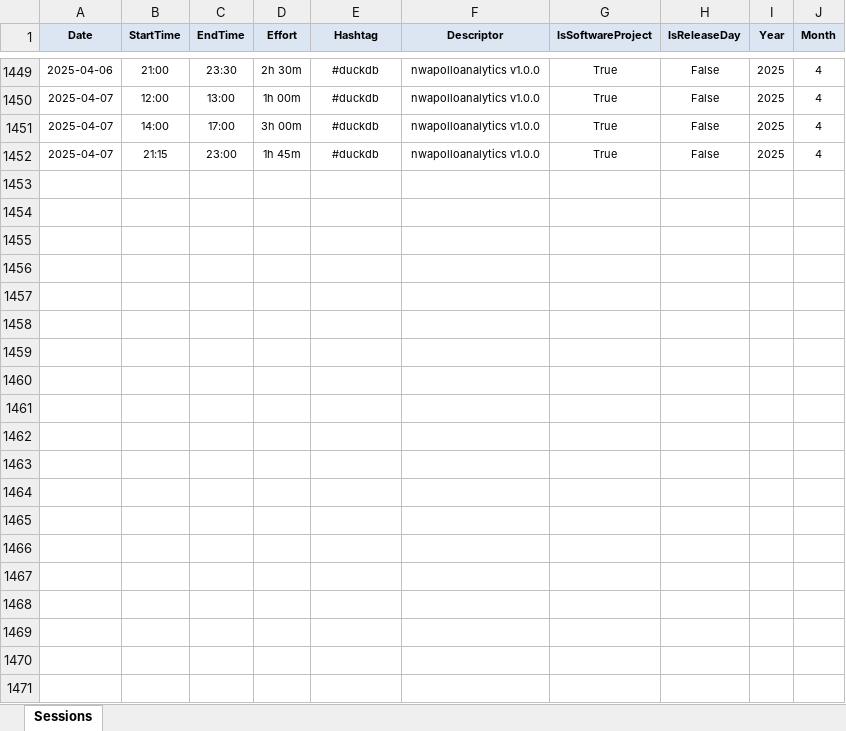
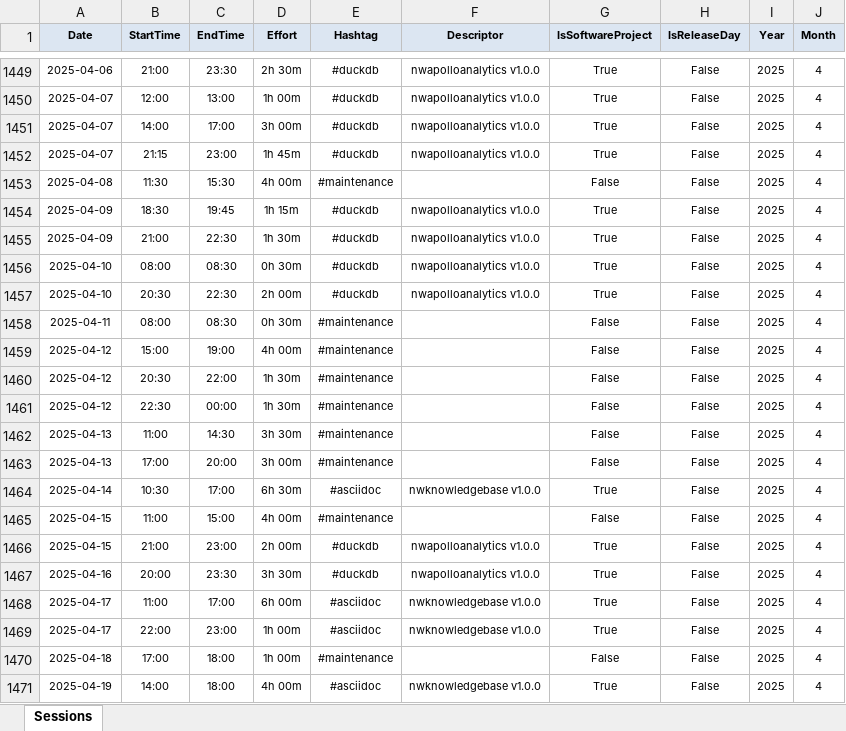
Before and after one commit to numbworks/nwtimetracking, an Excel workbook: data/Time Tracking.xlsx, sheet Sessions, drawn as a sheet; only a part is shown, gaps mark what is left out; values as stored, in another font and other column widths than the file's, no borders; the diff covers the shown part only; the diff names each change by its address in the sheet, - before the commit and + after, or states it on an @@ line.

Commit message:
#54 Time Tracking: updated to 2025-04-29.

```diff
--- a/data/Time Tracking.xlsx (sheet Sessions)
+++ b/data/Time Tracking.xlsx (sheet Sessions)
+row 1453: 2025-04-08 | 11:30 | 15:30 | 4h 00m | #maintenance |  | False | False | 2025 | 4
+row 1454: 2025-04-09 | 18:30 | 19:45 | 1h 15m | #duckdb | nwapolloanalytics v1.0.0 | True | False | 2025 | 4
+row 1455: 2025-04-09 | 21:00 | 22:30 | 1h 30m | #duckdb | nwapolloanalytics v1.0.0 | True | False | 2025 | 4
+row 1456: 2025-04-10 | 08:00 | 08:30 | 0h 30m | #duckdb | nwapolloanalytics v1.0.0 | True | False | 2025 | 4
+row 1457: 2025-04-10 | 20:30 | 22:30 | 2h 00m | #duckdb | nwapolloanalytics v1.0.0 | True | False | 2025 | 4
+row 1458: 2025-04-11 | 08:00 | 08:30 | 0h 30m | #maintenance |  | False | False | 2025 | 4
+row 1459: 2025-04-12 | 15:00 | 19:00 | 4h 00m | #maintenance |  | False | False | 2025 | 4
+row 1460: 2025-04-12 | 20:30 | 22:00 | 1h 30m | #maintenance |  | False | False | 2025 | 4
+row 1461: 2025-04-12 | 22:30 | 00:00 | 1h 30m | #maintenance |  | False | False | 2025 | 4
+row 1462: 2025-04-13 | 11:00 | 14:30 | 3h 30m | #maintenance |  | False | False | 2025 | 4
+row 1463: 2025-04-13 | 17:00 | 20:00 | 3h 00m | #maintenance |  | False | False | 2025 | 4
+row 1464: 2025-04-14 | 10:30 | 17:00 | 6h 30m | #asciidoc | nwknowledgebase v1.0.0 | True | False | 2025 | 4
+row 1465: 2025-04-15 | 11:00 | 15:00 | 4h 00m | #maintenance |  | False | False | 2025 | 4
+row 1466: 2025-04-15 | 21:00 | 23:00 | 2h 00m | #duckdb | nwapolloanalytics v1.0.0 | True | False | 2025 | 4
+row 1467: 2025-04-16 | 20:00 | 23:30 | 3h 30m | #duckdb | nwapolloanalytics v1.0.0 | True | False | 2025 | 4
+row 1468: 2025-04-17 | 11:00 | 17:00 | 6h 00m | #asciidoc | nwknowledgebase v1.0.0 | True | False | 2025 | 4
+row 1469: 2025-04-17 | 22:00 | 23:00 | 1h 00m | #asciidoc | nwknowledgebase v1.0.0 | True | False | 2025 | 4
+row 1470: 2025-04-18 | 17:00 | 18:00 | 1h 00m | #maintenance |  | False | False | 2025 | 4
+row 1471: 2025-04-19 | 14:00 | 18:00 | 4h 00m | #asciidoc | nwknowledgebase v1.0.0 | True | False | 2025 | 4
```
Also changed, not shown: 15 added rows elsewhere in this sheet, 1 other file.
